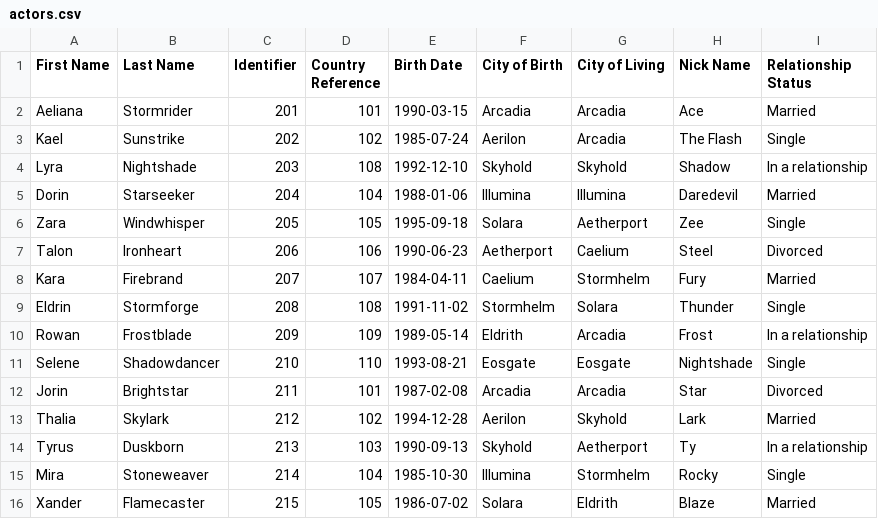
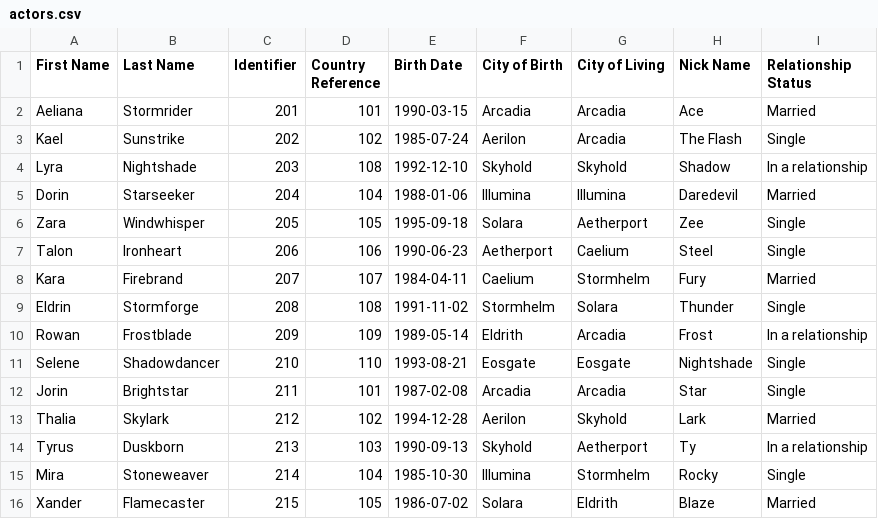
Before and after one commit to lucasjellema/informatica-databases, a CSV file: imdb/actors.csv, drawn as a sheet.

Commit message:
Change Divorced to Single

```diff
--- a/imdb/actors.csv
+++ b/imdb/actors.csv
@@ -6,3 +6,3 @@ Dorin,Starseeker,204,104,1988-01-06,Illumina,Illumina,Daredevil,Married
 Zara,Windwhisper,205,105,1995-09-18,Solara,Aetherport,Zee,Single
-Talon,Ironheart,206,106,1990-06-23,Aetherport,Caelium,Steel,Divorced
+Talon,Ironheart,206,106,1990-06-23,Aetherport,Caelium,Steel,Single
 Kara,Firebrand,207,107,1984-04-11,Caelium,Stormhelm,Fury,Married
@@ -11,3 +11,3 @@ Rowan,Frostblade,209,109,1989-05-14,Eldrith,Arcadia,Frost,In a relationship
 Selene,Shadowdancer,210,110,1993-08-21,Eosgate,Eosgate,Nightshade,Single
-Jorin,Brightstar,211,101,1987-02-08,Arcadia,Arcadia,Star,Divorced
+Jorin,Brightstar,211,101,1987-02-08,Arcadia,Arcadia,Star,Single
 Thalia,Skylark,212,102,1994-12-28,Aerilon,Skyhold,Lark,Married
```
